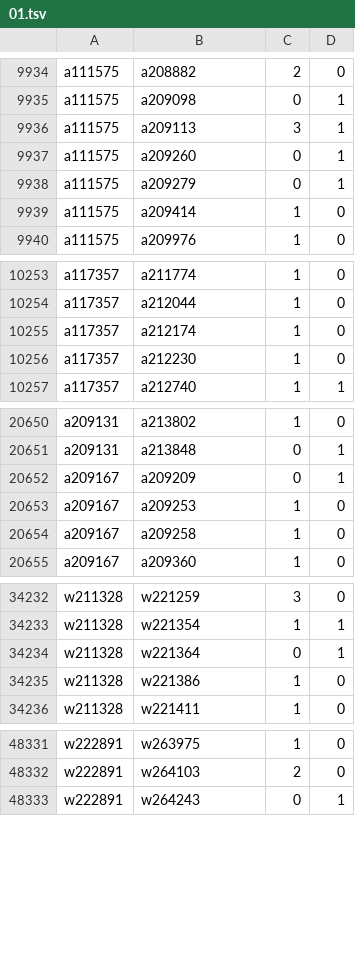
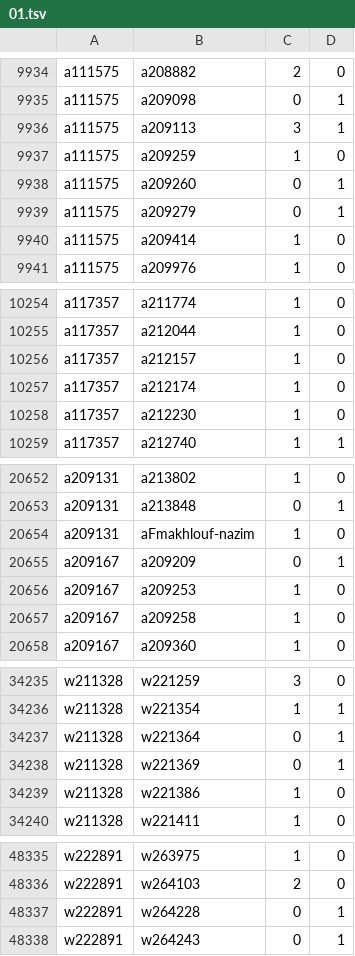
Before and after one commit to robertzechovsky639-ui/tenis, a TSV file: state/h2h/01.tsv, drawn as a sheet; only a part is shown, gaps mark what is left out; the diff covers the shown part only; the diff names each change by its address in the sheet, - before the commit and + after, or states it on an @@ line.

```diff
--- a/state/h2h/01.tsv
+++ b/state/h2h/01.tsv
+row 9937: a111575 | a209259 | 1 | 0
+row 10256: a117357 | a212157 | 1 | 0
+row 20654: a209131 | aFmakhlouf-nazim | 1 | 0
+row 34238: w211328 | w221369 | 0 | 1
+row 48337: w222891 | w264228 | 0 | 1
```
Also changed, not shown: 3 added rows and 6 edited cells elsewhere in this file, state/h2h/00.tsv, state/h2h/07.tsv, 26 other files.
